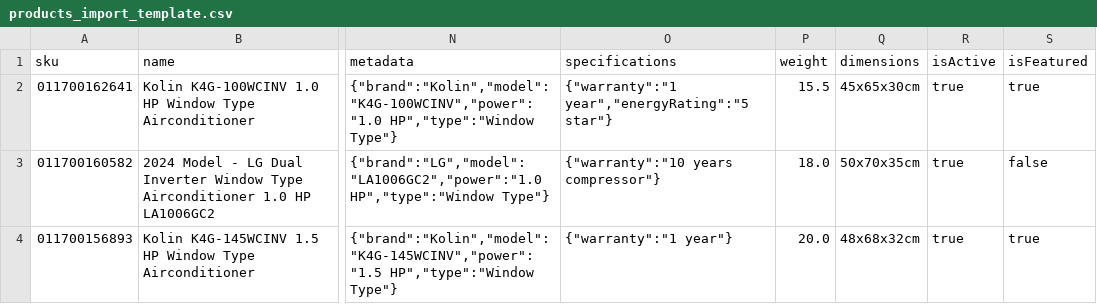
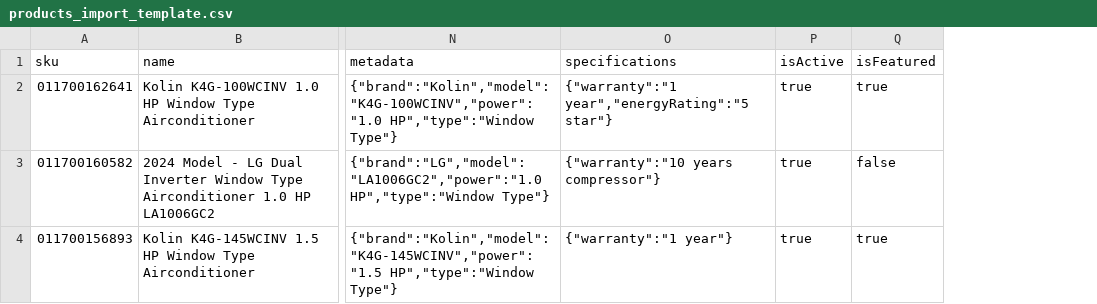
Before and after one commit to hrissolutions/api-epp, a CSV file: docs/products_import_template.csv, drawn as a sheet; only a part is shown, gaps mark what is left out; the diff names each change by its address in the sheet, - before the commit and + after, or states it on an @@ line.

Commit message:
Add approval workflow and product status management
- Introduced approval workflow for orders, including automatic creation of approval chains.
- Updated order status to include PENDING_APPROVAL and REJECTED states.
- Enhanced product management by adding status visibility filters and ensuring only approved products are shown by default.
- Modified Prisma schema to accommodate new approval and product status fields.
- Updated Zod validation schemas to reflect changes in order and product models.
- Added new dependencies for ejs and nodemailer in package.json.

```diff
--- a/docs/products_import_template.csv
+++ b/docs/products_import_template.csv
-column P (weight), rows 2-4: 15.5 | 18.0 | 20.0
-column Q (dimensions), rows 2-4: 45x65x30cm | 50x70x35cm | 48x68x32cm
```
Also changed, not shown: 42 other files.
